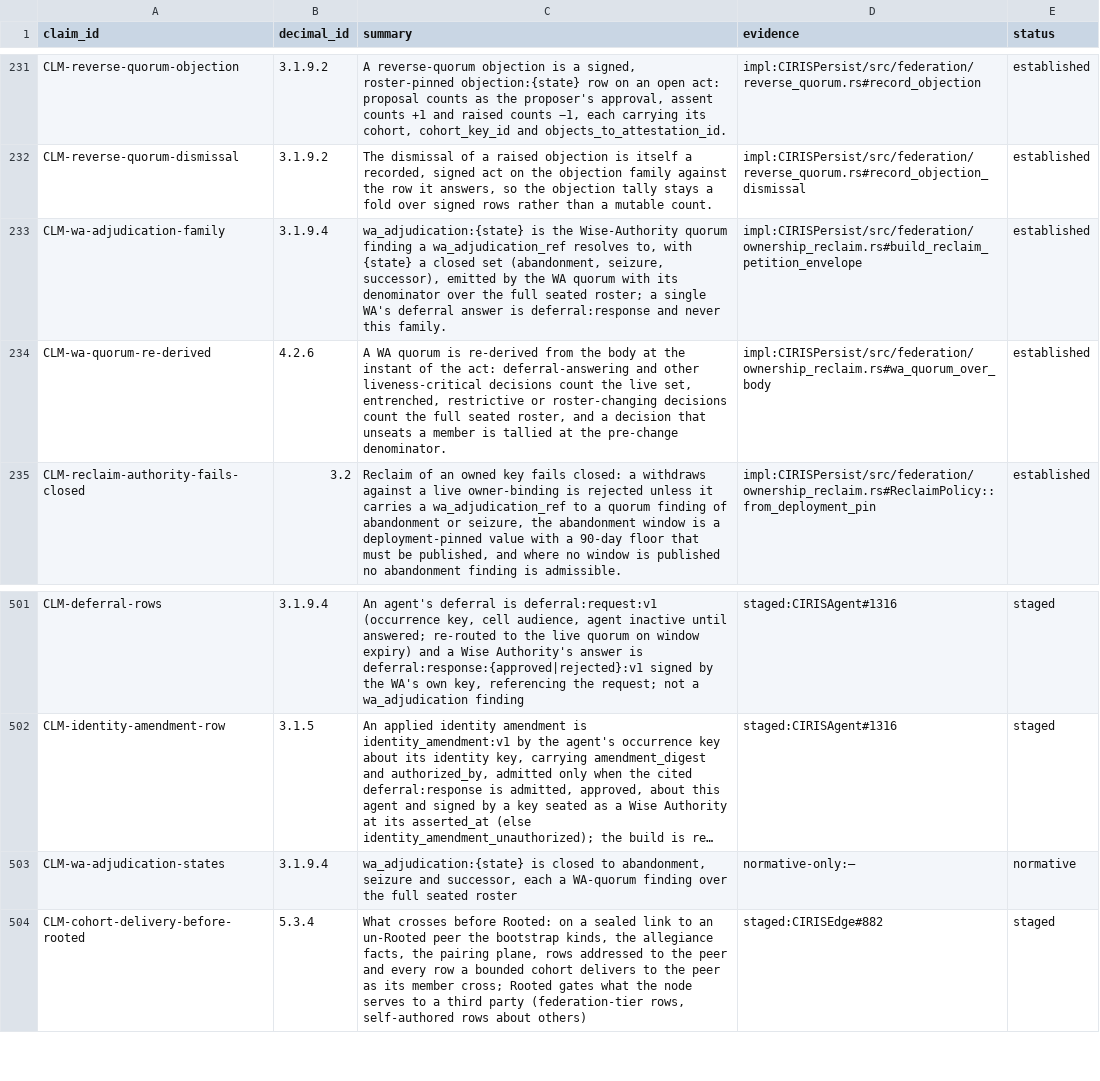
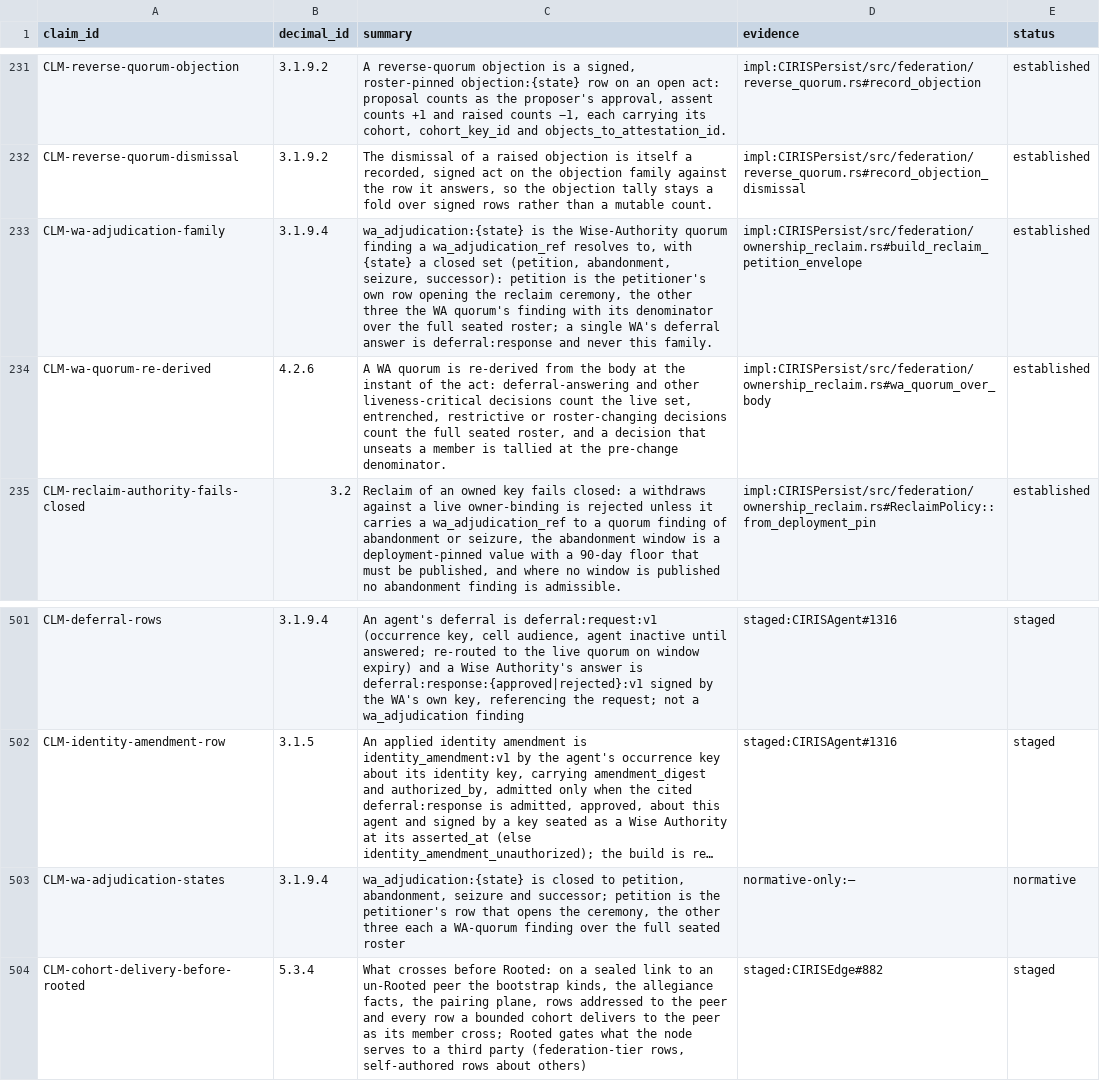
Before and after one commit to CIRISAI/CIRISConstitution, a TSV file: constitution/claims.tsv, drawn as a sheet; only a part is shown, gaps mark what is left out; long unchanged cells end in …; the diff names each change by its address in the sheet, - before the commit and + after, or states it on an @@ line.

```diff
--- a/constitution/claims.tsv
+++ b/constitution/claims.tsv
-C233 (summary): …closed set (abandonment, seizure, successor), emitted by the WA quorum with its…
+C233 (summary): …closed set (petition, abandonment, seizure, successor): petition is the petitioner's own row opening the reclaim ceremony, the other three the WA quorum's finding with its…
-C503 (summary): …closed to abandonment, seizure and successor, each a…
+C503 (summary): …closed to petition, abandonment, seizure and successor; petition is the petitioner's row that opens the ceremony, the other three each a…
```
Also changed, not shown: 5 other files.
